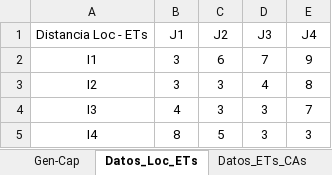
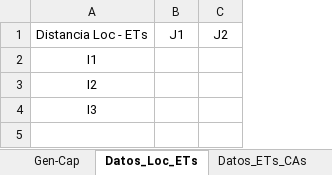
Before and after one commit to PanchoGatti/lome_python, an Excel workbook: modelo.xlsm, sheet Datos_Loc_ETs, drawn as a sheet; values as stored, in another font and other column widths than the file's, no borders; the diff names each change by its address in the sheet, - before the commit and + after, or states it on an @@ line.

```diff
--- a/modelo.xlsm (sheet Datos_Loc_ETs)
+++ b/modelo.xlsm (sheet Datos_Loc_ETs)
-column D, rows 1-4: J3 | 7 | 4 | 3
-column E, rows 1-4: J4 | 9 | 8 | 7
-B2:B3: 3
+B2:B3: (empty)
-C2: 6
+C2: (empty)
-C3:C4: 3
+C3:C4: (empty)
-B4: 4
+B4: (empty)
-row 5: I4 | 8 | 5 | 3 | 3
```
Also changed, not shown: sheet Analisis 20Años, sheet INPUTS_Generales, sheet Analisis_Inputs_Grales, sheet Gen-Cap, sheet Datos_ETs_CAs, sheet Datos_Loc_CAs, other sheet tabs, formulas that keep their value, hidden cells, charts or pictures, 14 other files.
